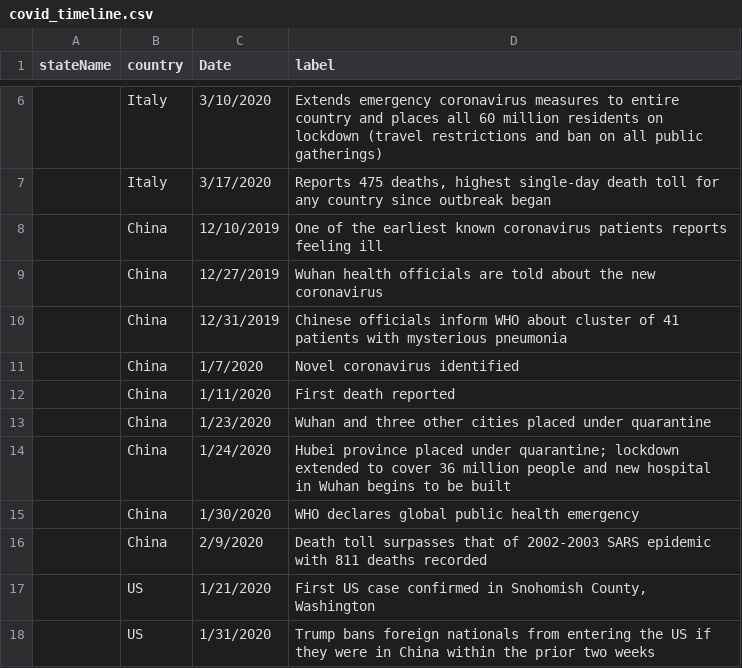
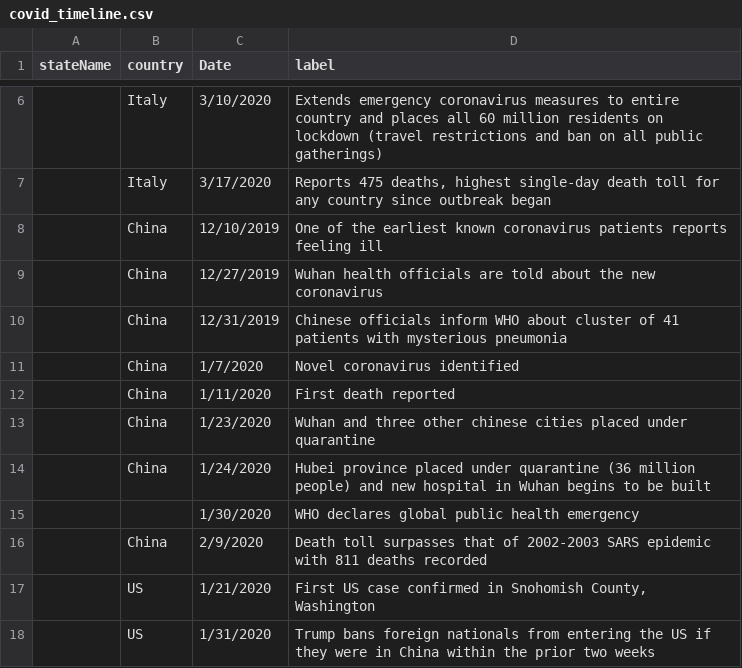
Before and after one commit to Texas-Policy-Lab/COVID19, a CSV file: data/covid_timeline.csv, drawn as a sheet; only a part is shown, gaps mark what is left out; the diff names each change by its address in the sheet, - before the commit and + after, or states it on an @@ line.

Commit message:
modified labels

```diff
--- a/data/covid_timeline.csv
+++ b/data/covid_timeline.csv
-D13 (label): …three other cities placed…
+D13 (label): …three other chinese cities placed…
-D14 (label): …placed under quarantine; lockdown extended to cover 36 million people and new…
+D14 (label): …placed under quarantine (36 million people) and new…
-B15 (country): China
+B15 (country): (empty)
```
